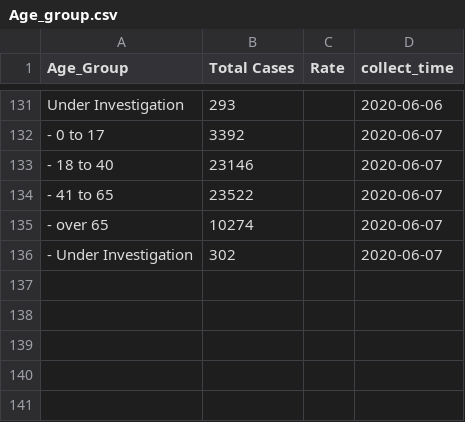
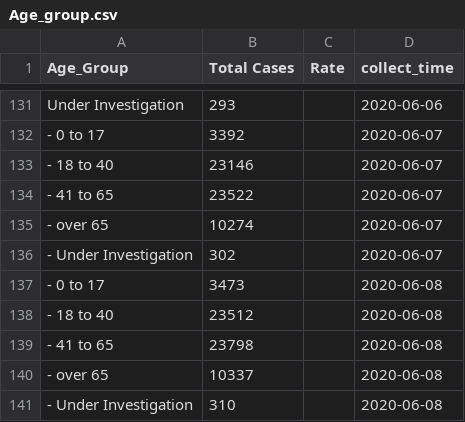
Before and after one commit to GRMDS/2020Covid19_challenge, a CSV file: LA_County_Public_Health/LA_county_cases_summary/Age_group.csv, drawn as a sheet; only a part is shown, gaps mark what is left out; the diff names each change by its address in the sheet, - before the commit and + after, or states it on an @@ line.

```diff
--- a/LA_County_Public_Health/LA_county_cases_summary/Age_group.csv
+++ b/LA_County_Public_Health/LA_county_cases_summary/Age_group.csv
+row 137: - 0 to 17 | 3473 |  | 2020-06-08
+row 138: - 18 to 40 | 23512 |  | 2020-06-08
+row 139: - 41 to 65 | 23798 |  | 2020-06-08
+row 140: - over 65 | 10337 |  | 2020-06-08
+row 141: - Under Investigation | 310 |  | 2020-06-08
```
Also changed, not shown: LA_County_Public_Health/LA_county_cases_summary/Deaths.csv, LA_County_Public_Health/LA_county_cases_summary/Deaths_Ethnicity.csv, 7 other files.
